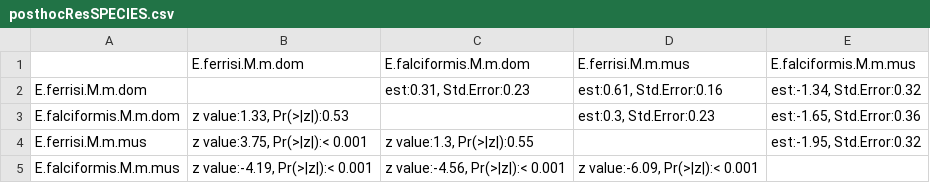
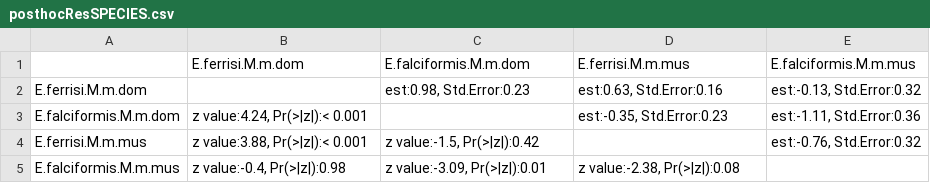
Before and after one commit to alicebalard/Article_RelatedParasitesResTol, a CSV file: figures/posthocResSPECIES.csv, drawn as a sheet.

```diff
--- a/figures/posthocResSPECIES.csv
+++ b/figures/posthocResSPECIES.csv
@@ -1,5 +1,5 @@
 "","E.ferrisi.M.m.dom","E.falciformis.M.m.dom","E.ferrisi.M.m.mus","E.falciformis.M.m.mus"
-"E.ferrisi.M.m.dom","","est:0.31, Std.Error:0.23","est:0.61, Std.Error:0.16","est:-1.34, Std.Error:0.32"
-"E.falciformis.M.m.dom","z value:1.33, Pr(>|z|):0.53","","est:0.3, Std.Error:0.23","est:-1.65, Std.Error:0.36"
-"E.ferrisi.M.m.mus","z value:3.75, Pr(>|z|):< 0.001","z value:1.3, Pr(>|z|):0.55","","est:-1.95, Std.Error:0.32"
-"E.falciformis.M.m.mus","z value:-4.19, Pr(>|z|):< 0.001","z value:-4.56, Pr(>|z|):< 0.001","z value:-6.09, Pr(>|z|):< 0.001",""
+"E.ferrisi.M.m.dom","","est:0.98, Std.Error:0.23","est:0.63, Std.Error:0.16","est:-0.13, Std.Error:0.32"
+"E.falciformis.M.m.dom","z value:4.24, Pr(>|z|):< 0.001","","est:-0.35, Std.Error:0.23","est:-1.11, Std.Error:0.36"
+"E.ferrisi.M.m.mus","z value:3.88, Pr(>|z|):< 0.001","z value:-1.5, Pr(>|z|):0.42","","est:-0.76, Std.Error:0.32"
+"E.falciformis.M.m.mus","z value:-0.4, Pr(>|z|):0.98","z value:-3.09, Pr(>|z|):0.01","z value:-2.38, Pr(>|z|):0.08",""
```
Also changed, not shown: figures/posthocResSPECIES_77mice.csv, figures/posthocResSTRAINS_77mice.csv, 15 other files.
